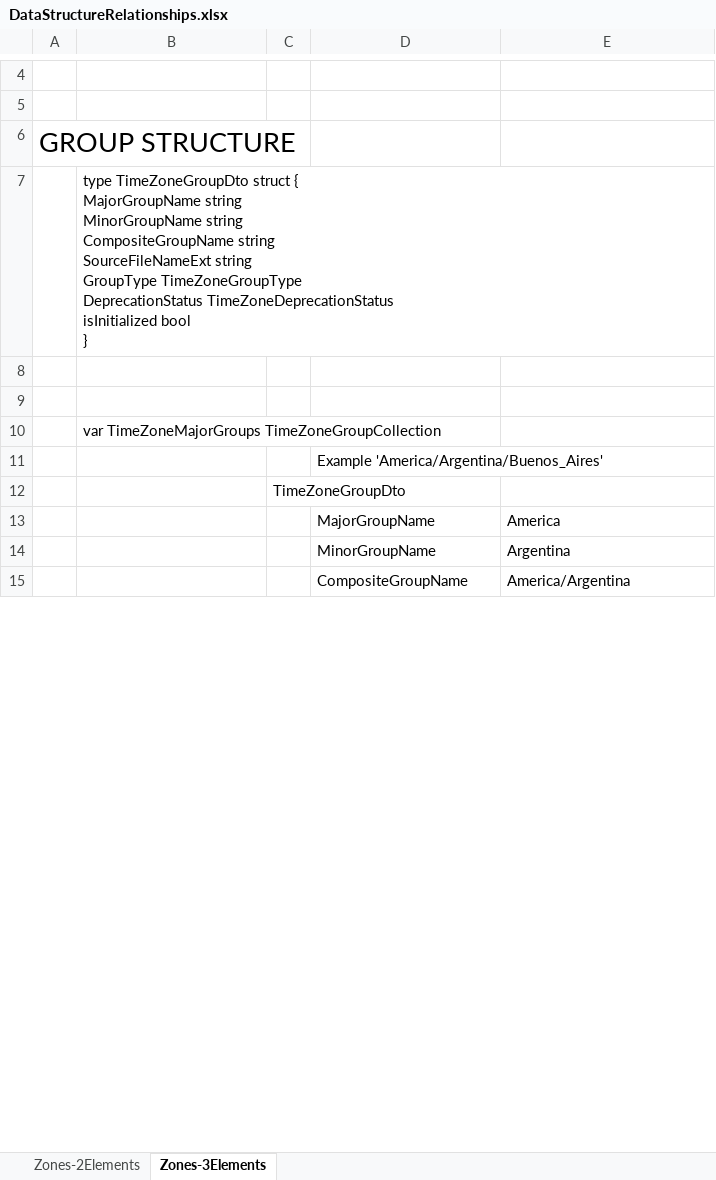
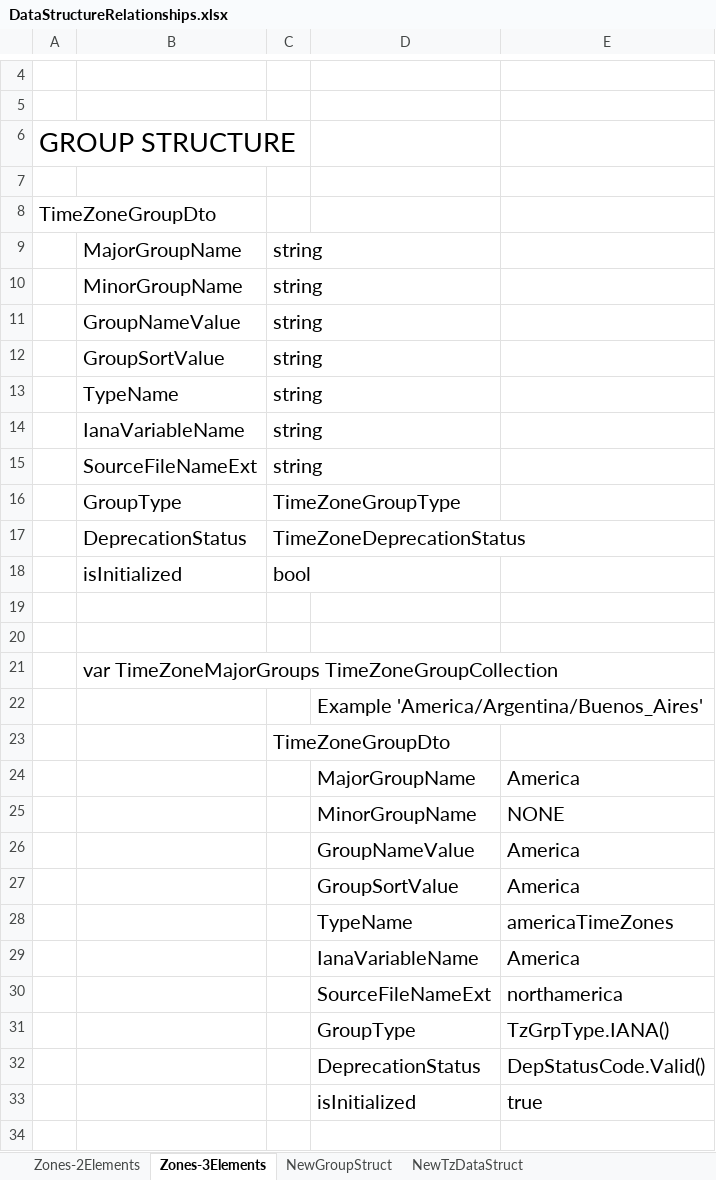
Before and after one commit to MikeAustin71/ianatzformatInfo, an Excel workbook: technicalnotes/DataStructureRelationships.xlsx, sheet Zones-3Elements, drawn as a sheet; only a part is shown, gaps mark what is left out; values as stored, in another font and other column widths than the file's, no borders; addresses are those after the commit; ↵ is a line break in a cell; the diff covers the shown part only; the diff names each change by its address in the sheet, - before the commit and + after, or states it on an @@ line.

Commit message:
Refactoring data structures phase-1

```diff
--- a/technicalnotes/DataStructureRelationships.xlsx (sheet Zones-3Elements)
+++ b/technicalnotes/DataStructureRelationships.xlsx (sheet Zones-3Elements)
+sheet tab: NewGroupStruct
+sheet tab: NewTzDataStruct
-B7: type TimeZoneGroupDto struct { ↵ MajorGroupName string ↵ MinorGroupName string ↵ CompositeGroupName string ↵ SourceFileNameExt string ↵ GroupType TimeZoneGroupType ↵ DeprecationStatus TimeZoneDeprecationStatus ↵ isInitialized bool ↵ }
+B7: (empty)
+row 8: TimeZoneGroupDto
+row 9:  | MajorGroupName | string
+row 10:  | MinorGroupName | string
+row 11:  | GroupNameValue | string
+row 12:  | GroupSortValue | string
+row 13:  | TypeName | string
+row 14:  | IanaVariableName | string
+row 15:  | SourceFileNameExt | string
+row 16:  | GroupType | TimeZoneGroupType
+row 17:  | DeprecationStatus | TimeZoneDeprecationStatus
+row 18:  | isInitialized | bool
@@ B21 text size: larger @@
@@ D22 text size: larger @@
@@ C23 text size: larger @@
@@ D24:E25 text size: larger @@
-E25: Argentina
+E25: NONE
+row 26:  |  |  | GroupNameValue | America
+row 27:  |  |  | GroupSortValue | America
+row 28:  |  |  | TypeName | americaTimeZones
+row 29:  |  |  | IanaVariableName | America
+row 30:  |  |  | SourceFileNameExt | northamerica
+row 31:  |  |  | GroupType | TzGrpType.IANA()
+row 32:  |  |  | DeprecationStatus | DepStatusCode.Valid()
+row 33:  |  |  | isInitialized | true
-row 34:  |  |  | CompositeGroupName | America/Argentina
+row 34: (empty)
```
Also changed, not shown: 28 added rows, 1 edited cell and cell formats elsewhere in this sheet, sheet Zones-2Elements, 7 other files.
